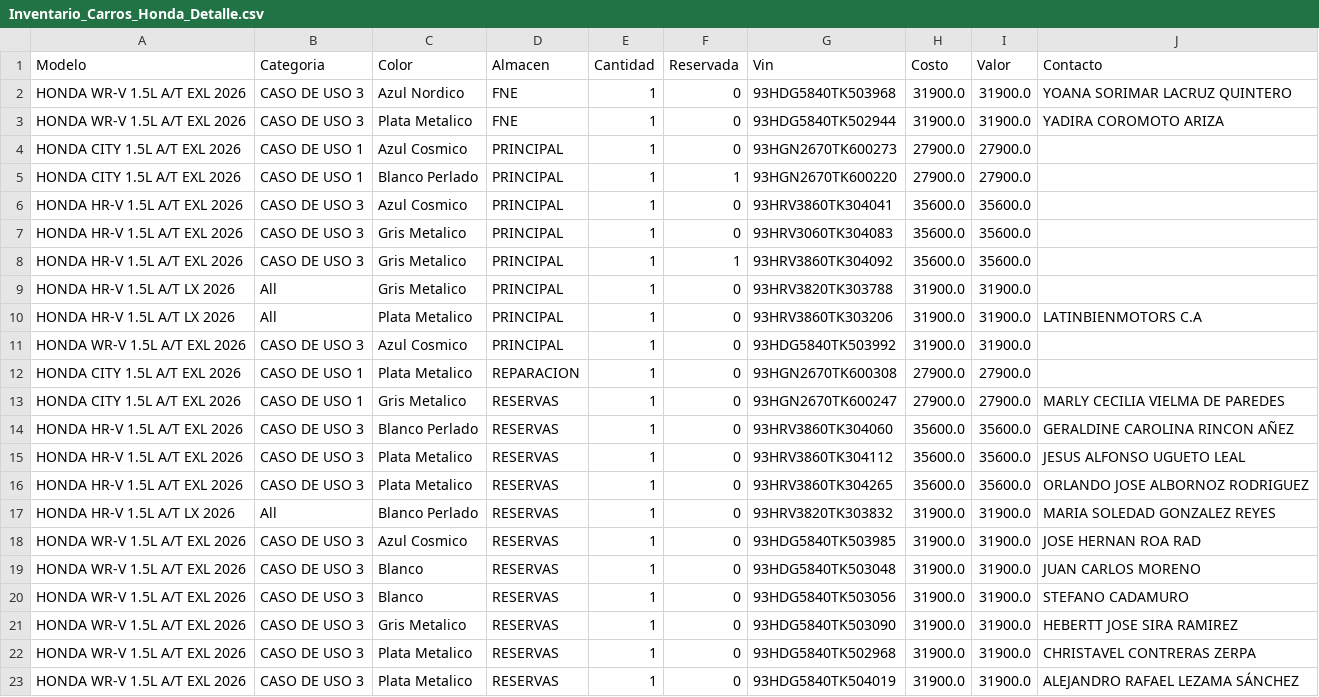
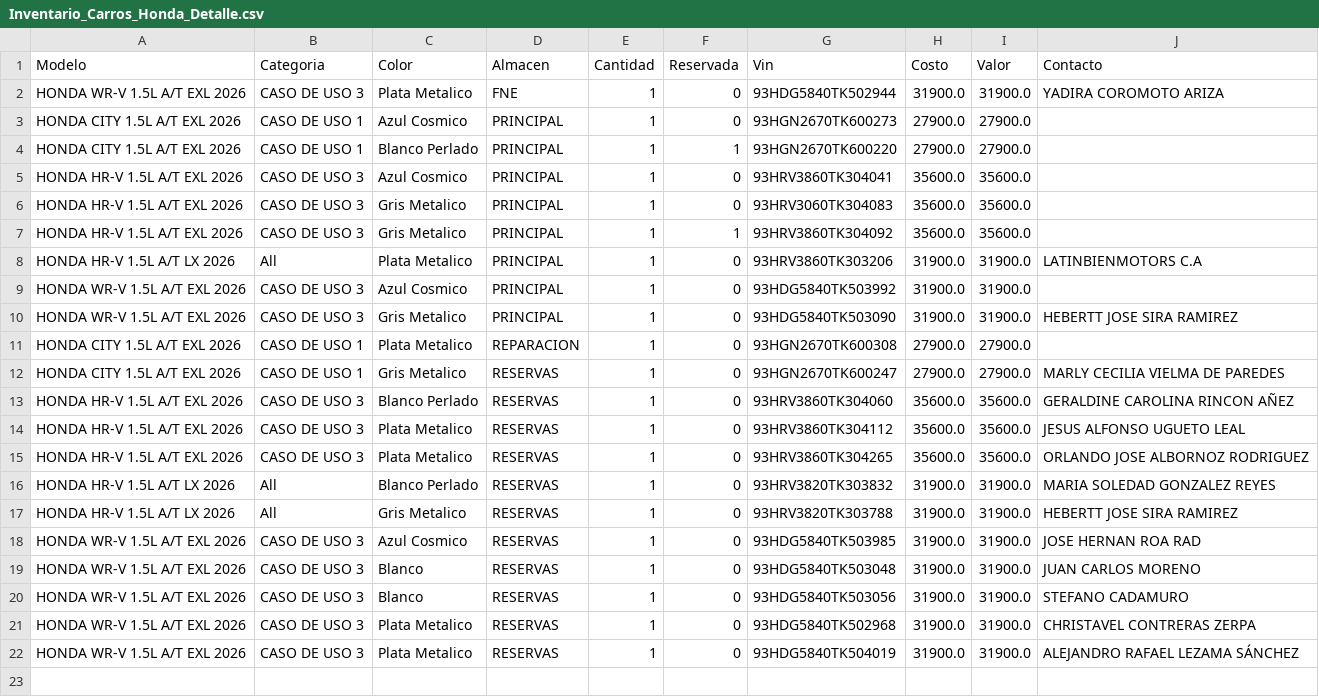
Before and after one commit to latinbienti-sys/inventariohonda, a CSV file: Inventario_Carros_Honda_Detalle.csv, drawn as a sheet; removed rows and columns are numbered as before the commit, all else as after; the diff names each change by its address in the sheet, - before the commit and + after, or states it on an @@ line.

Commit message:
Actualizacion automatica del inventario (2026-08-18 13:34 UTC)

```diff
--- a/Inventario_Carros_Honda_Detalle.csv
+++ b/Inventario_Carros_Honda_Detalle.csv
-row 2: HONDA WR-V 1.5L A/T EXL 2026 | CASO DE USO 3 | Azul Nordico | FNE | 1 | 0 | 93HDG5840TK503968 | 31900.0 | 31900.0 | YOANA SORIMAR LACRUZ QUINTERO
-row 9: HONDA HR-V 1.5L A/T LX 2026 | All | Gris Metalico | PRINCIPAL | 1 | 0 | 93HRV3820TK303788 | 31900.0 | 31900.0
+row 10: HONDA WR-V 1.5L A/T EXL 2026 | CASO DE USO 3 | Gris Metalico | PRINCIPAL | 1 | 0 | 93HDG5840TK503090 | 31900.0 | 31900.0 | HEBERTT JOSE SIRA RAMIREZ
+row 17: HONDA HR-V 1.5L A/T LX 2026 | All | Gris Metalico | RESERVAS | 1 | 0 | 93HRV3820TK303788 | 31900.0 | 31900.0 | HEBERTT JOSE SIRA RAMIREZ
-row 21: HONDA WR-V 1.5L A/T EXL 2026 | CASO DE USO 3 | Gris Metalico | RESERVAS | 1 | 0 | 93HDG5840TK503090 | 31900.0 | 31900.0 | HEBERTT JOSE SIRA RAMIREZ
```
Also changed, not shown: Inventario_Carros_Honda_Resumen.csv, 2 other files.
